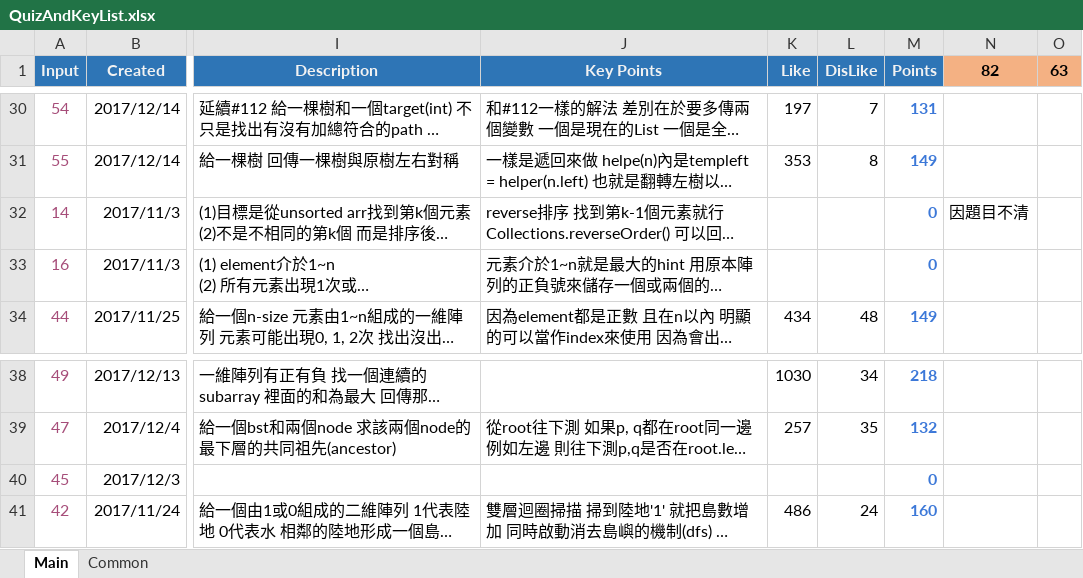
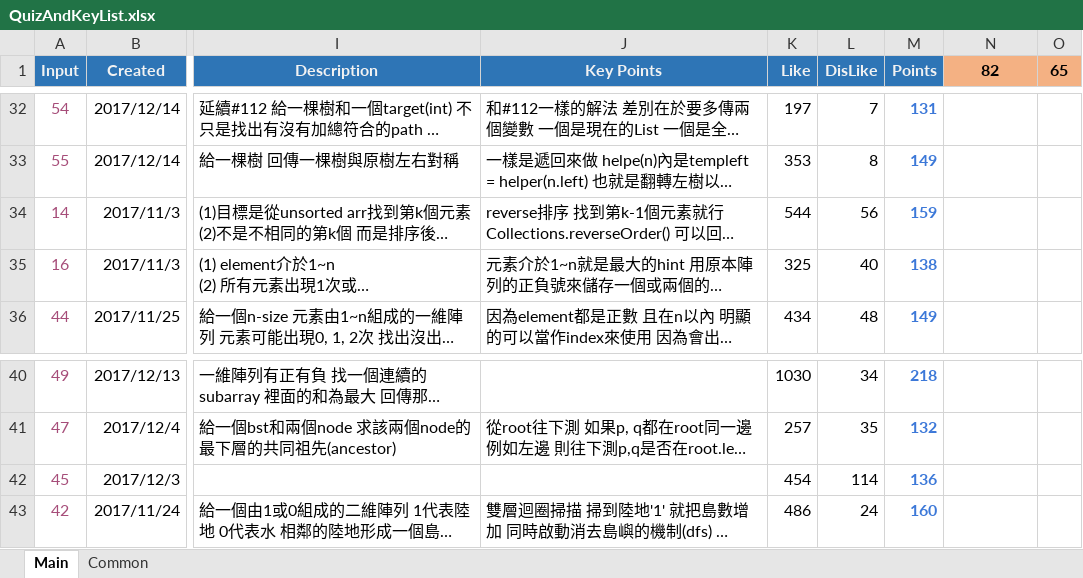
Before and after one commit to ianlai/Note-Java, an Excel workbook: QuizAndKeyList.xlsx, sheet Main, drawn as a sheet; only a part is shown, gaps mark what is left out; long unchanged cells end in …; values as stored, in another font and other column widths than the file's, no borders; conditional formats not drawn; addresses are those after the commit; the diff covers the shown part only; the diff names each change by its address in the sheet, - before the commit and + after, or states it on an @@ line.

```diff
--- a/QuizAndKeyList.xlsx (sheet Main)
+++ b/QuizAndKeyList.xlsx (sheet Main)
-O1: 63
+O1: 65
-K34 (Like): (empty)
+K34 (Like): 544
-L34 (DisLike): (empty)
+L34 (DisLike): 56
-M34 (Points): 0
+M34 (Points): 159
-N34 (82): 因題目不清
+N34 (82): (empty)
-K35 (Like): (empty)
+K35 (Like): 325
-L35 (DisLike): (empty)
+L35 (DisLike): 40
-M35 (Points): 0
+M35 (Points): 138
-K42 (Like): (empty)
+K42 (Like): 454
-L42 (DisLike): (empty)
+L42 (DisLike): 114
-M42 (Points): 0
+M42 (Points): 136
```
Also changed, not shown: 2 added rows, 2 removed rows, 57 edited cells and cell formats elsewhere in this sheet, formulas that keep their value.
